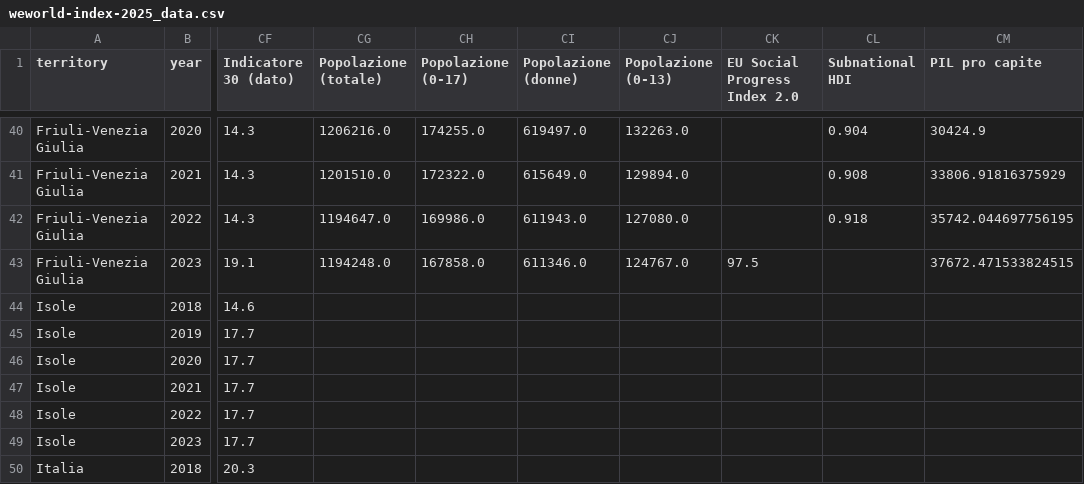
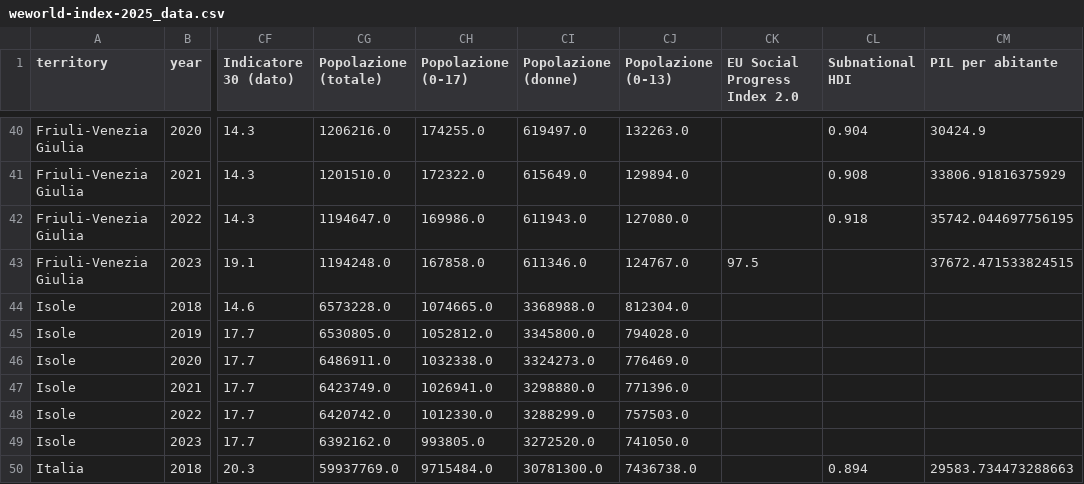
Before and after one commit to aripiz/weworld-indexitalia, a CSV file: data/weworld-index-2025_data.csv, drawn as a sheet; only a part is shown, gaps mark what is left out; the diff covers the shown part only; the diff names each change by its address in the sheet, - before the commit and + after, or states it on an @@ line.

```diff
--- a/data/weworld-index-2025_data.csv
+++ b/data/weworld-index-2025_data.csv
-CM1: PIL pro capite
+CM1: PIL per abitante
-CG44 (Popolazione (totale)): (empty)
+CG44 (Popolazione (totale)): 6573228.0
-CH44 (Popolazione (0-17)): (empty)
+CH44 (Popolazione (0-17)): 1074665.0
-CI44 (Popolazione (donne)): (empty)
+CI44 (Popolazione (donne)): 3368988.0
-CJ44 (Popolazione (0-13)): (empty)
+CJ44 (Popolazione (0-13)): 812304.0
-CG45 (Popolazione (totale)): (empty)
+CG45 (Popolazione (totale)): 6530805.0
-CH45 (Popolazione (0-17)): (empty)
+CH45 (Popolazione (0-17)): 1052812.0
-CI45 (Popolazione (donne)): (empty)
+CI45 (Popolazione (donne)): 3345800.0
-CJ45 (Popolazione (0-13)): (empty)
+CJ45 (Popolazione (0-13)): 794028.0
-CG46 (Popolazione (totale)): (empty)
+CG46 (Popolazione (totale)): 6486911.0
-CH46 (Popolazione (0-17)): (empty)
+CH46 (Popolazione (0-17)): 1032338.0
-CI46 (Popolazione (donne)): (empty)
+CI46 (Popolazione (donne)): 3324273.0
-CJ46 (Popolazione (0-13)): (empty)
+CJ46 (Popolazione (0-13)): 776469.0
-CG47 (Popolazione (totale)): (empty)
+CG47 (Popolazione (totale)): 6423749.0
-CH47 (Popolazione (0-17)): (empty)
+CH47 (Popolazione (0-17)): 1026941.0
-CI47 (Popolazione (donne)): (empty)
+CI47 (Popolazione (donne)): 3298880.0
-CJ47 (Popolazione (0-13)): (empty)
+CJ47 (Popolazione (0-13)): 771396.0
-CG48 (Popolazione (totale)): (empty)
+CG48 (Popolazione (totale)): 6420742.0
-CH48 (Popolazione (0-17)): (empty)
+CH48 (Popolazione (0-17)): 1012330.0
-CI48 (Popolazione (donne)): (empty)
+CI48 (Popolazione (donne)): 3288299.0
-CJ48 (Popolazione (0-13)): (empty)
+CJ48 (Popolazione (0-13)): 757503.0
-CG49 (Popolazione (totale)): (empty)
+CG49 (Popolazione (totale)): 6392162.0
-CH49 (Popolazione (0-17)): (empty)
+CH49 (Popolazione (0-17)): 993805.0
-CI49 (Popolazione (donne)): (empty)
+CI49 (Popolazione (donne)): 3272520.0
-CJ49 (Popolazione (0-13)): (empty)
+CJ49 (Popolazione (0-13)): 741050.0
-CG50 (Popolazione (totale)): (empty)
+CG50 (Popolazione (totale)): 59937769.0
-CH50 (Popolazione (0-17)): (empty)
+CH50 (Popolazione (0-17)): 9715484.0
-CI50 (Popolazione (donne)): (empty)
+CI50 (Popolazione (donne)): 30781300.0
-CJ50 (Popolazione (0-13)): (empty)
+CJ50 (Popolazione (0-13)): 7436738.0
-CL50 (Subnational HDI): (empty)
+CL50 (Subnational HDI): 0.894
-CM50 (PIL per abitante): (empty)
+CM50 (PIL per abitante): 29583.734473288663
```
Also changed, not shown: 143 edited cells elsewhere in this file, 10 other files.
